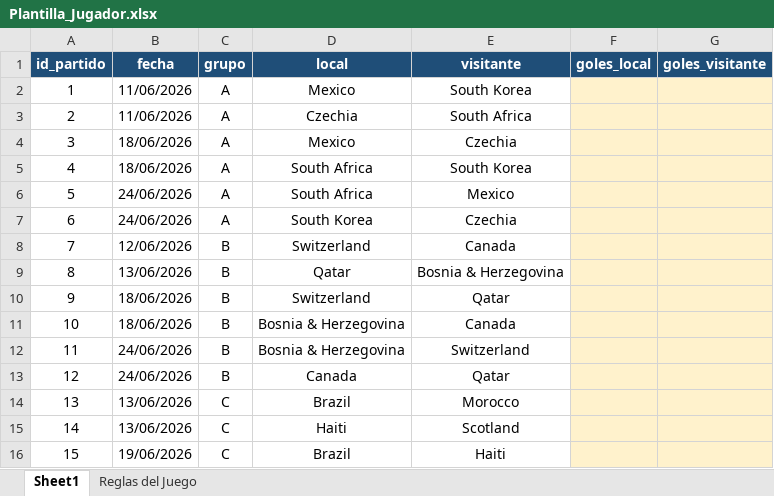
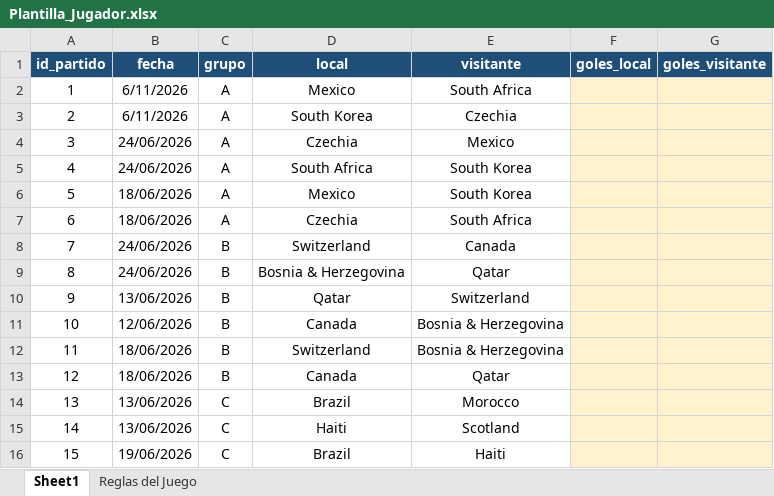
Before and after one commit to Dannyncho/TotoGolFamiliar, an Excel workbook: Output/Plantilla_Jugador.xlsx, sheet Sheet1, drawn as a sheet; only a part is shown; values as stored, in another font and other column widths than the file's, no borders; the diff covers the shown part only; the diff names each change by its address in the sheet, - before the commit and + after, or states it on an @@ line.

```diff
--- a/Output/Plantilla_Jugador.xlsx (sheet Sheet1)
+++ b/Output/Plantilla_Jugador.xlsx (sheet Sheet1)
-B2:B3 (fecha): 11/06/2026
+B2:B3 (fecha): 6/11/2026
-E2 (visitante): South Korea
+E2 (visitante): South Africa
-D3 (local): Czechia
+D3 (local): South Korea
-E3 (visitante): South Africa
+E3 (visitante): Czechia
-B4:B5 (fecha): 18/06/2026
+B4:B5 (fecha): 24/06/2026
-D4 (local): Mexico
+D4 (local): Czechia
-E4 (visitante): Czechia
+E4 (visitante): Mexico
-B6:B7 (fecha): 24/06/2026
+B6:B7 (fecha): 18/06/2026
-D6 (local): South Africa
+D6 (local): Mexico
-E6 (visitante): Mexico
+E6 (visitante): South Korea
-D7 (local): South Korea
+D7 (local): Czechia
-E7 (visitante): Czechia
+E7 (visitante): South Africa
-B8 (fecha): 12/06/2026
+B8 (fecha): 24/06/2026
-B9 (fecha): 13/06/2026
+B9 (fecha): 24/06/2026
-D9 (local): Qatar
+D9 (local): Bosnia & Herzegovina
-E9 (visitante): Bosnia & Herzegovina
+E9 (visitante): Qatar
-B10 (fecha): 18/06/2026
+B10 (fecha): 13/06/2026
-D10 (local): Switzerland
+D10 (local): Qatar
-E10 (visitante): Qatar
+E10 (visitante): Switzerland
-B11 (fecha): 18/06/2026
+B11 (fecha): 12/06/2026
-D11 (local): Bosnia & Herzegovina
+D11 (local): Canada
-E11 (visitante): Canada
+E11 (visitante): Bosnia & Herzegovina
-B12:B13 (fecha): 24/06/2026
+B12:B13 (fecha): 18/06/2026
-D12 (local): Bosnia & Herzegovina
+D12 (local): Switzerland
-E12 (visitante): Switzerland
+E12 (visitante): Bosnia & Herzegovina
```
Also changed, not shown: 28 edited cells elsewhere in this sheet, sheet Reglas del Juego, Output/ranking_toto_gol.xlsx.
